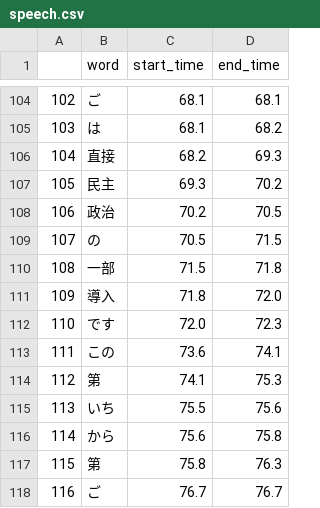
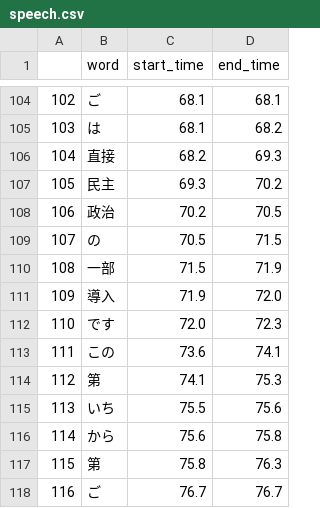
Before and after one commit to syspro5/Hayashi, a CSV file: source/speech.csv, drawn as a sheet; only a part is shown, gaps mark what is left out.

```diff
--- a/source/speech.csv
+++ b/source/speech.csv
@@ -109,4 +109,4 @@
 107,の,70.5,71.5
-108,一部,71.5,71.8
-109,導入,71.8,72.0
+108,一部,71.5,71.9
+109,導入,71.9,72.0
 110,です,72.0,72.3
```
Also changed, not shown: 1 other file.
